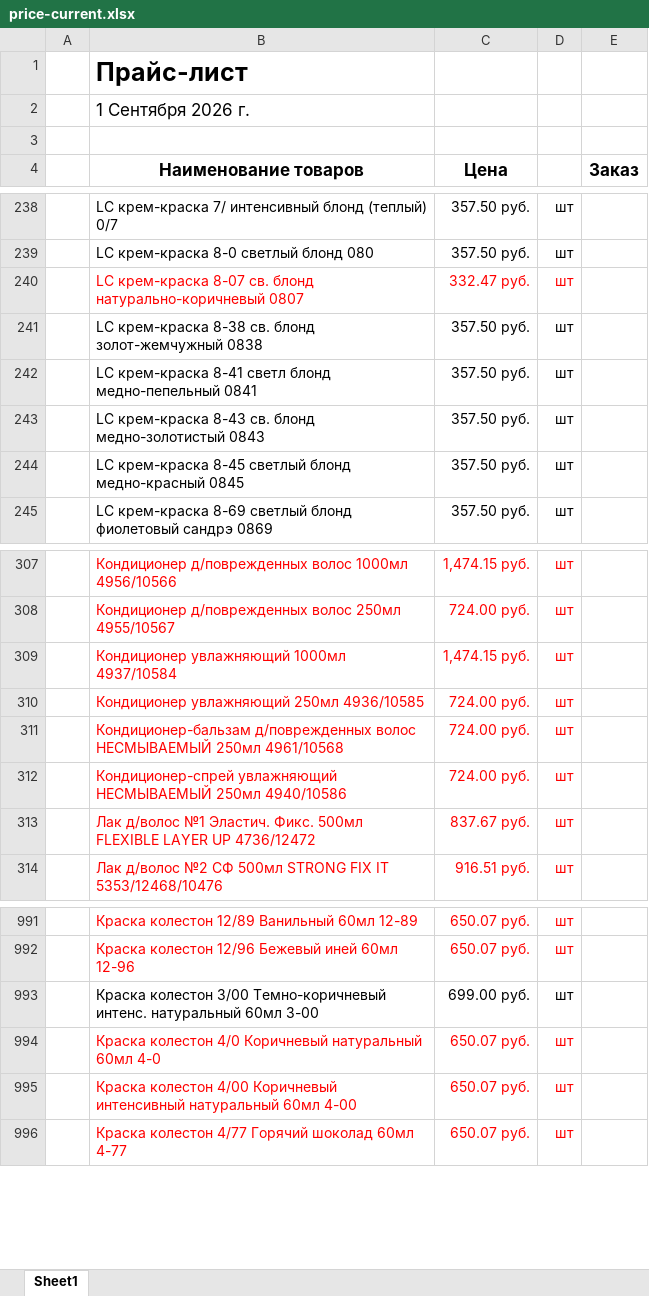
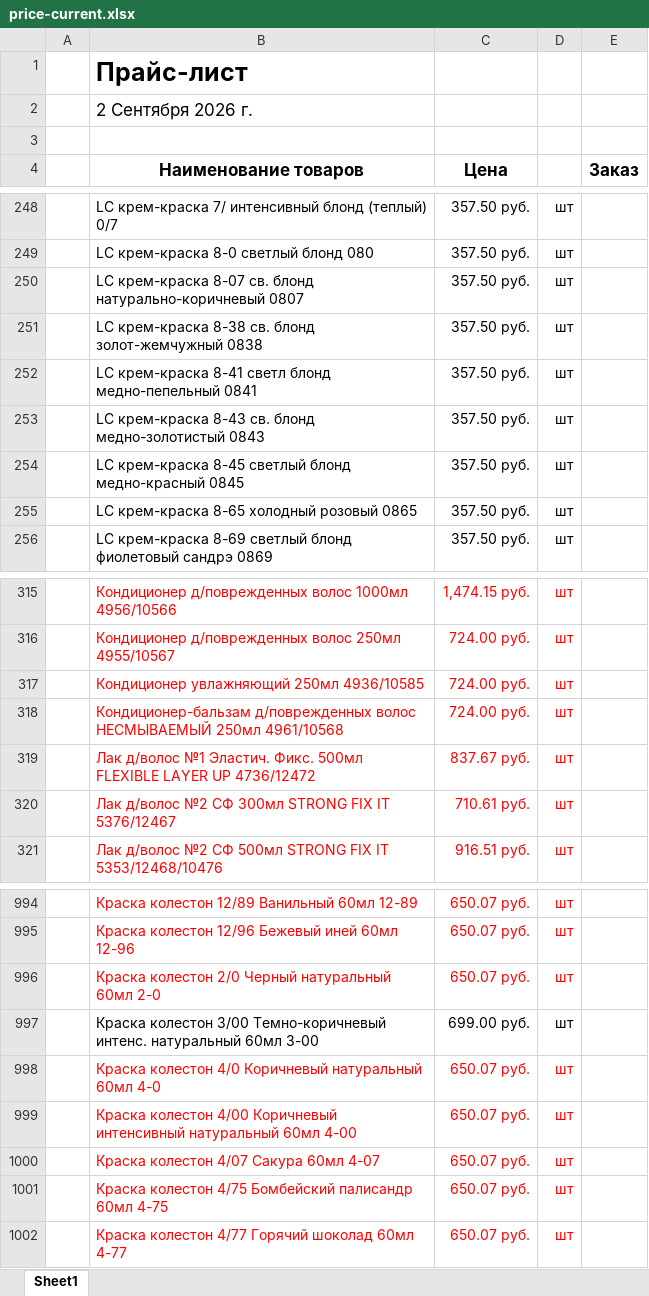
Before and after one commit to aiodoggmd/zilma-site, an Excel workbook: public/prices/price-current.xlsx, sheet Sheet1, drawn as a sheet; only a part is shown, gaps mark what is left out; values as stored, in another font and other column widths than the file's, no borders; removed rows and columns are numbered as before the commit, all else as after; the diff covers the shown part only; the diff names each change by its address in the sheet, - before the commit and + after, or states it on an @@ line.

```diff
--- a/public/prices/price-current.xlsx (sheet Sheet1)
+++ b/public/prices/price-current.xlsx (sheet Sheet1)
-B2 (Наименование товаров): 1 Сентября 2026 г.
+B2 (Наименование товаров): 2 Сентября 2026 г.
-B250:D250 text colour: #FF0000
+B250:D250 text colour: black
-C250 (Цена): 332.47 руб.
+C250 (Цена): 357.50 руб.
+row 255:  | LC крем-краска 8-65 холодный розовый 0865 | 357.50 руб. | шт
-row 309:  | Кондиционер увлажняющий 1000мл 4937/10584 | 1,474.15 руб. | шт
-row 312:  | Кондиционер-спрей увлажняющий НЕСМЫВАЕМЫЙ 250мл 4940/10586 | 724.00 руб. | шт
+row 320:  | Лак д/волос №2 СФ 300мл STRONG FIX IT 5376/12467 | 710.61 руб. | шт
+row 996:  | Краска колестон 2/0 Черный натуральный 60мл 2-0 | 650.07 руб. | шт
+row 1000:  | Краска колестон 4/07 Сакура 60мл 4-07 | 650.07 руб. | шт
+row 1001:  | Краска колестон 4/75 Бомбейский палисандр 60мл 4-75 | 650.07 руб. | шт
```
Also changed, not shown: 15 added rows, 11 removed rows, 8 edited cells and cell formats elsewhere in this sheet, 3 other files.
